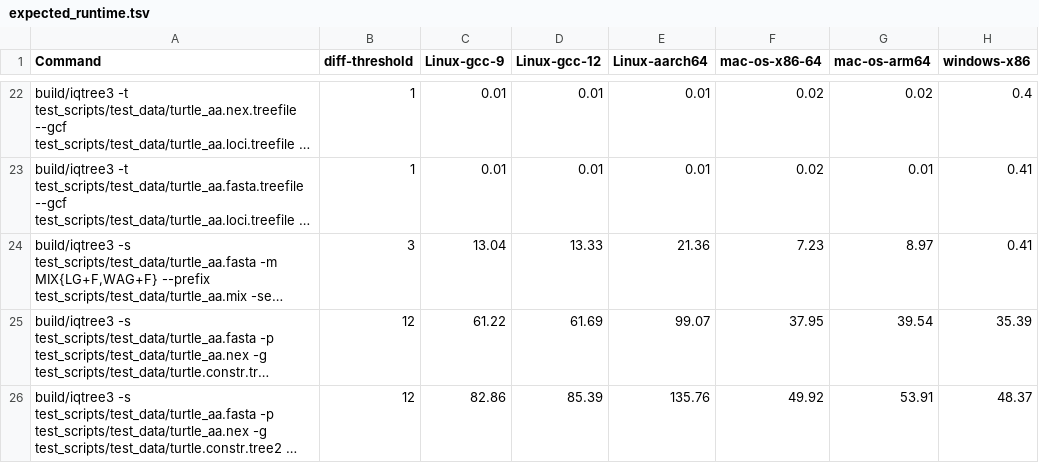
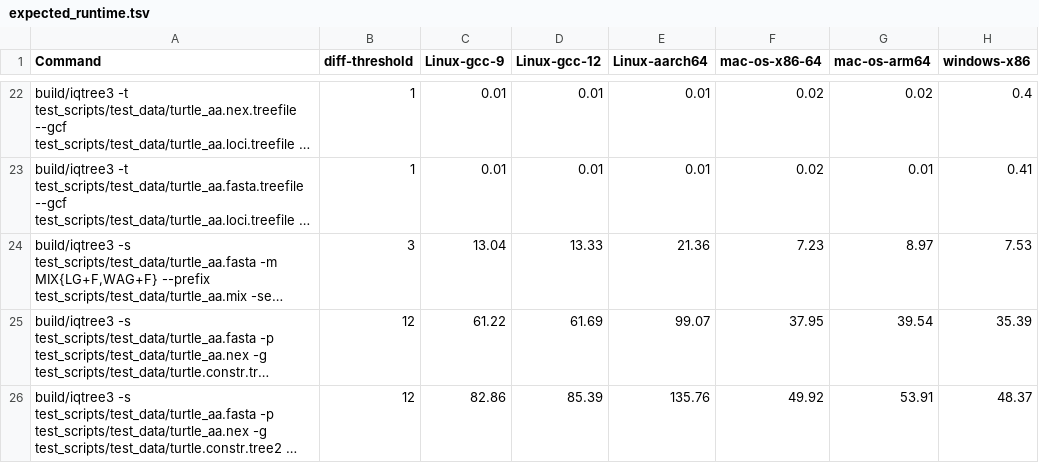
Before and after one commit to vannguyenh/iqtree3, a TSV file: test_scripts/test_data/expected_runtime.tsv, drawn as a sheet; only a part is shown, gaps mark what is left out; long unchanged cells end in …; the diff names each change by its address in the sheet, - before the commit and + after, or states it on an @@ line.

```diff
--- a/test_scripts/test_data/expected_runtime.tsv
+++ b/test_scripts/test_data/expected_runtime.tsv
-H24 (windows-x86): 0.41
+H24 (windows-x86): 7.53
```
Also changed, not shown: test_scripts/test_data/expected_memory.tsv.
